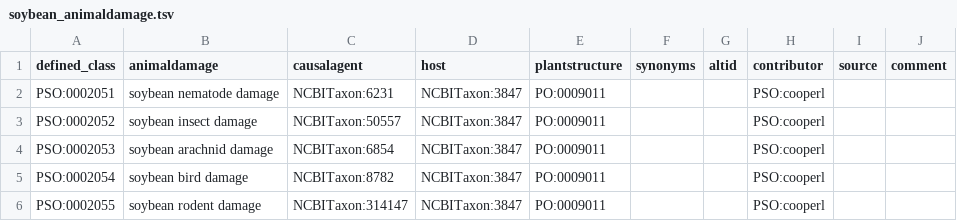
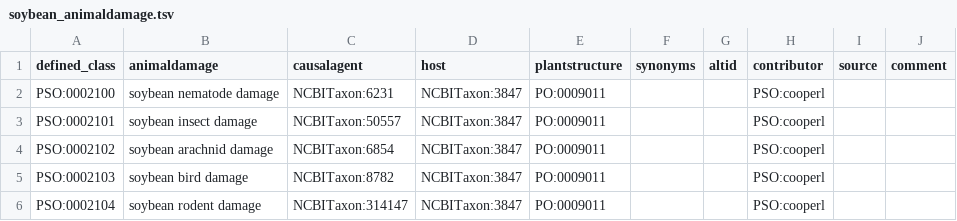
Before and after one commit to Planteome/plant-stress-ontology, a TSV file: src/patterns/data/default/soybean_animaldamage.tsv, drawn as a sheet.

```diff
--- a/src/patterns/data/default/soybean_animaldamage.tsv
+++ b/src/patterns/data/default/soybean_animaldamage.tsv
@@ -1,6 +1,6 @@
 defined_class	animaldamage	causalagent	host	plantstructure	synonyms	altid	contributor	source	comment	
-PSO:0002051	soybean nematode damage	NCBITaxon:6231	NCBITaxon:3847	PO:0009011			PSO:cooperl		
-PSO:0002052	soybean insect damage	NCBITaxon:50557	NCBITaxon:3847	PO:0009011			PSO:cooperl		
-PSO:0002053	soybean arachnid damage	NCBITaxon:6854	NCBITaxon:3847	PO:0009011			PSO:cooperl		
-PSO:0002054	soybean bird damage	NCBITaxon:8782	NCBITaxon:3847	PO:0009011			PSO:cooperl		
-PSO:0002055	soybean rodent damage	NCBITaxon:314147	NCBITaxon:3847	PO:0009011			PSO:cooperl		
+PSO:0002100	soybean nematode damage	NCBITaxon:6231	NCBITaxon:3847	PO:0009011			PSO:cooperl		
+PSO:0002101	soybean insect damage	NCBITaxon:50557	NCBITaxon:3847	PO:0009011			PSO:cooperl		
+PSO:0002102	soybean arachnid damage	NCBITaxon:6854	NCBITaxon:3847	PO:0009011			PSO:cooperl		
+PSO:0002103	soybean bird damage	NCBITaxon:8782	NCBITaxon:3847	PO:0009011			PSO:cooperl		
+PSO:0002104	soybean rodent damage	NCBITaxon:314147	NCBITaxon:3847	PO:0009011			PSO:cooperl		
```
Also changed, not shown: src/patterns/data/default/animaldamage.tsv.
